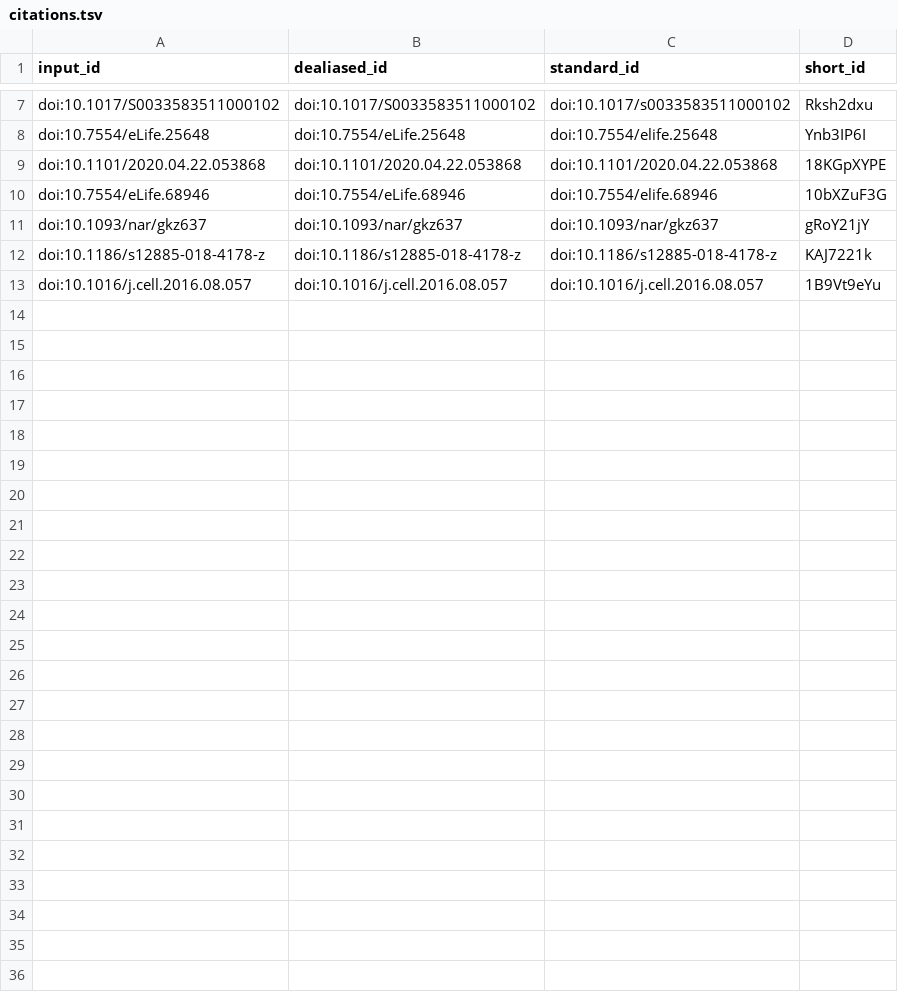
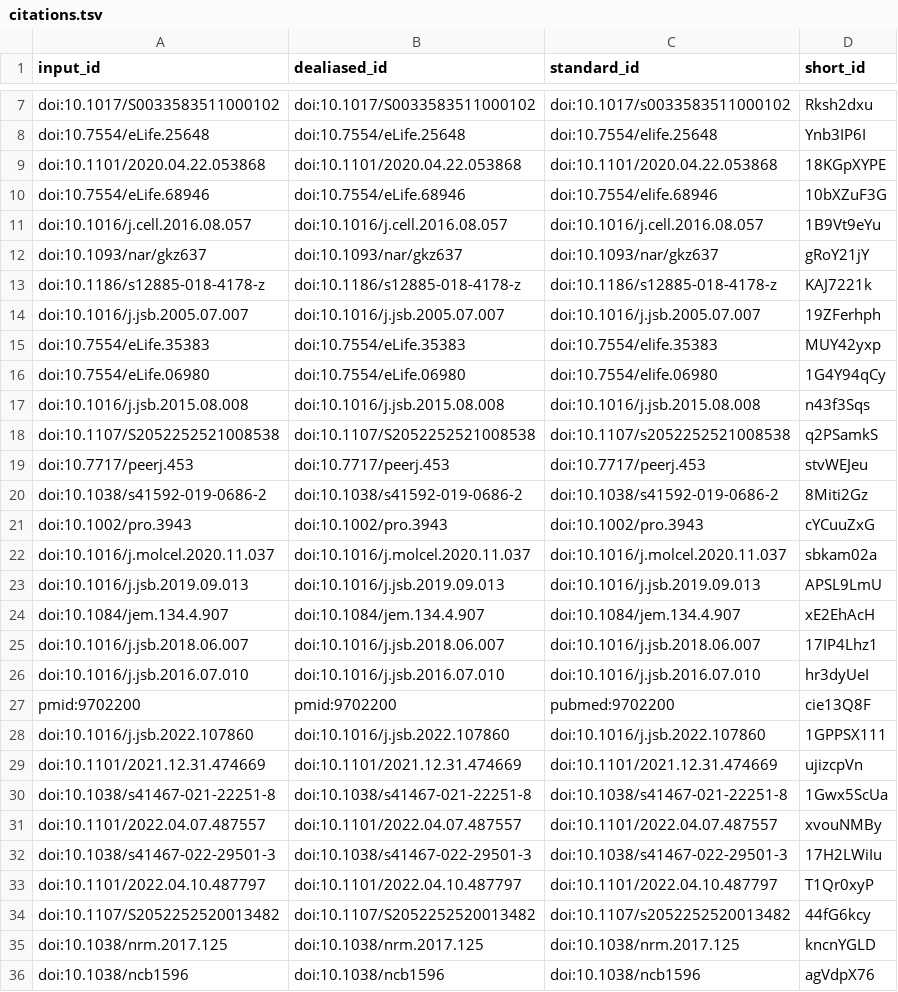
Before and after one commit to jojoelfe/deco_lace_template_matching_manuscript, a TSV file: citations.tsv, drawn as a sheet; only a part is shown, gaps mark what is left out.

```diff
--- a/citations.tsv
+++ b/citations.tsv
@@ -10,4 +10,27 @@ doi:10.1101/2020.04.22.053868	doi:10.1101/2020.04.22.053868	doi:10.1101/2020.04.
 doi:10.7554/eLife.68946	doi:10.7554/eLife.68946	doi:10.7554/elife.68946	10bXZuF3G
+doi:10.1016/j.cell.2016.08.057	doi:10.1016/j.cell.2016.08.057	doi:10.1016/j.cell.2016.08.057	1B9Vt9eYu
 doi:10.1093/nar/gkz637	doi:10.1093/nar/gkz637	doi:10.1093/nar/gkz637	gRoY21jY
 doi:10.1186/s12885-018-4178-z	doi:10.1186/s12885-018-4178-z	doi:10.1186/s12885-018-4178-z	KAJ7221k
-doi:10.1016/j.cell.2016.08.057	doi:10.1016/j.cell.2016.08.057	doi:10.1016/j.cell.2016.08.057	1B9Vt9eYu
+doi:10.1016/j.jsb.2005.07.007	doi:10.1016/j.jsb.2005.07.007	doi:10.1016/j.jsb.2005.07.007	19ZFerhph
+doi:10.7554/eLife.35383	doi:10.7554/eLife.35383	doi:10.7554/elife.35383	MUY42yxp
+doi:10.7554/eLife.06980	doi:10.7554/eLife.06980	doi:10.7554/elife.06980	1G4Y94qCy
+doi:10.1016/j.jsb.2015.08.008	doi:10.1016/j.jsb.2015.08.008	doi:10.1016/j.jsb.2015.08.008	n43f3Sqs
+doi:10.1107/S2052252521008538	doi:10.1107/S2052252521008538	doi:10.1107/s2052252521008538	q2PSamkS
+doi:10.7717/peerj.453	doi:10.7717/peerj.453	doi:10.7717/peerj.453	stvWEJeu
+doi:10.1038/s41592-019-0686-2	doi:10.1038/s41592-019-0686-2	doi:10.1038/s41592-019-0686-2	8Miti2Gz
+doi:10.1002/pro.3943	doi:10.1002/pro.3943	doi:10.1002/pro.3943	cYCuuZxG
+doi:10.1016/j.molcel.2020.11.037	doi:10.1016/j.molcel.2020.11.037	doi:10.1016/j.molcel.2020.11.037	sbkam02a
+doi:10.1016/j.jsb.2019.09.013	doi:10.1016/j.jsb.2019.09.013	doi:10.1016/j.jsb.2019.09.013	APSL9LmU
+doi:10.1084/jem.134.4.907	doi:10.1084/jem.134.4.907	doi:10.1084/jem.134.4.907	xE2EhAcH
+doi:10.1016/j.jsb.2018.06.007	doi:10.1016/j.jsb.2018.06.007	doi:10.1016/j.jsb.2018.06.007	17IP4Lhz1
+doi:10.1016/j.jsb.2016.07.010	doi:10.1016/j.jsb.2016.07.010	doi:10.1016/j.jsb.2016.07.010	hr3dyUeI
+pmid:9702200	pmid:9702200	pubmed:9702200	cie13Q8F
+doi:10.1016/j.jsb.2022.107860	doi:10.1016/j.jsb.2022.107860	doi:10.1016/j.jsb.2022.107860	1GPPSX111
+doi:10.1101/2021.12.31.474669	doi:10.1101/2021.12.31.474669	doi:10.1101/2021.12.31.474669	ujizcpVn
+doi:10.1038/s41467-021-22251-8	doi:10.1038/s41467-021-22251-8	doi:10.1038/s41467-021-22251-8	1Gwx5ScUa
+doi:10.1101/2022.04.07.487557	doi:10.1101/2022.04.07.487557	doi:10.1101/2022.04.07.487557	xvouNMBy
+doi:10.1038/s41467-022-29501-3	doi:10.1038/s41467-022-29501-3	doi:10.1038/s41467-022-29501-3	17H2LWiIu
+doi:10.1101/2022.04.10.487797	doi:10.1101/2022.04.10.487797	doi:10.1101/2022.04.10.487797	T1Qr0xyP
+doi:10.1107/S2052252520013482	doi:10.1107/S2052252520013482	doi:10.1107/s2052252520013482	44fG6kcy
+doi:10.1038/nrm.2017.125	doi:10.1038/nrm.2017.125	doi:10.1038/nrm.2017.125	kncnYGLD
+doi:10.1038/ncb1596	doi:10.1038/ncb1596	doi:10.1038/ncb1596	agVdpX76
```
Also changed, not shown: 59 other files.
